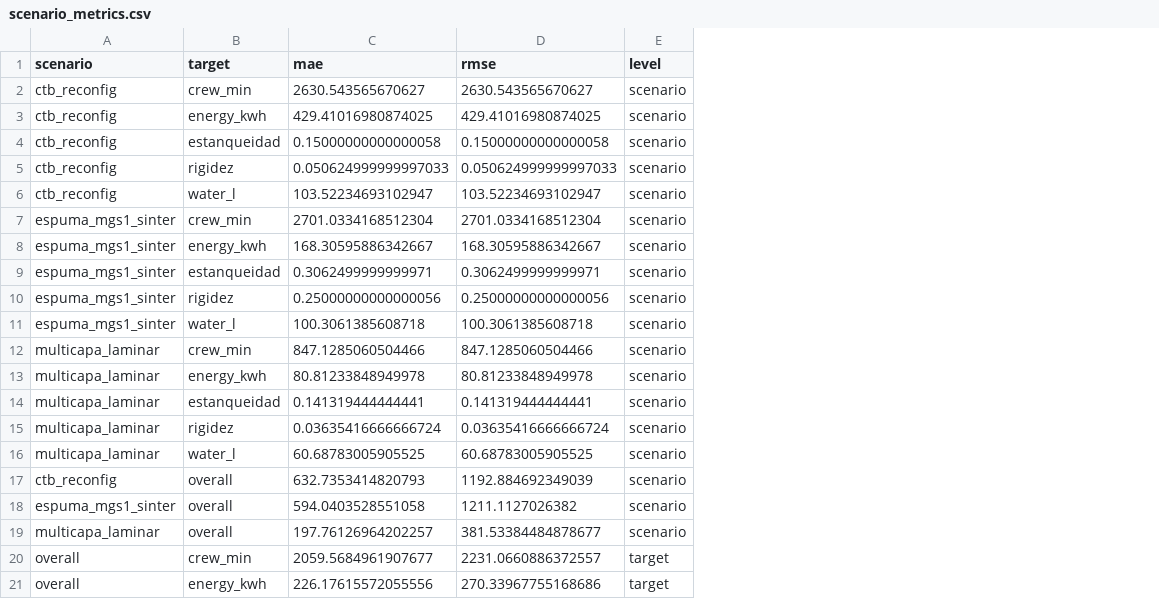
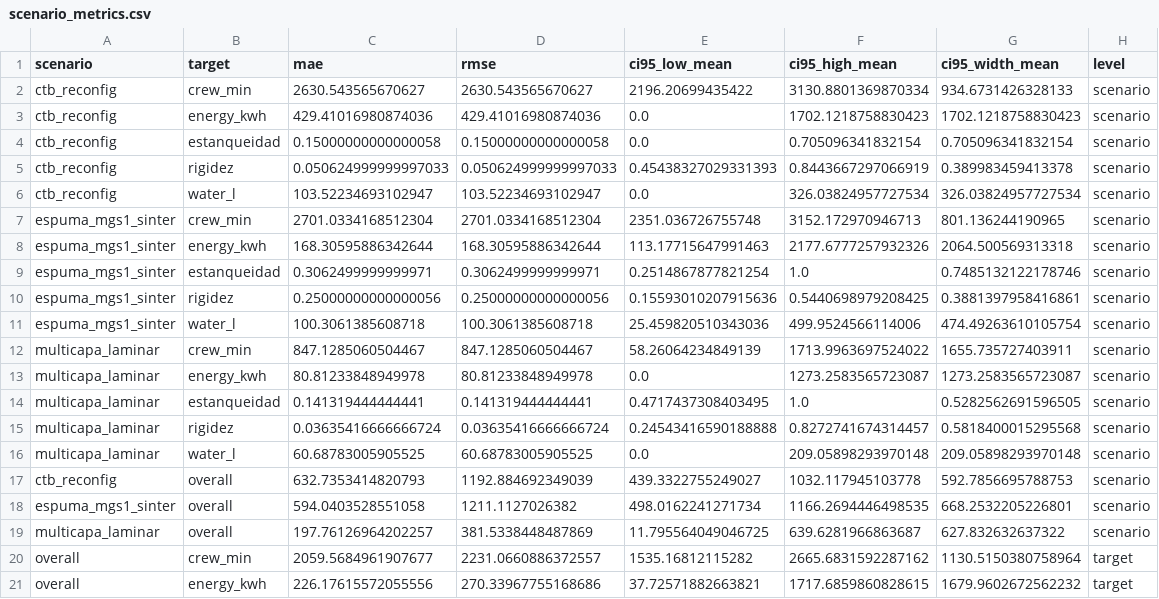
Before and after one commit to axel-douglas/space-trash-hack, a CSV file: data/benchmarks/scenario_metrics.csv, drawn as a sheet; only a part is shown; the diff names each change by its address in the sheet, - before the commit and + after, or states it on an @@ line.

```diff
--- a/data/benchmarks/scenario_metrics.csv
+++ b/data/benchmarks/scenario_metrics.csv
+column E (ci95_low_mean), rows 2-21: 2196.20699435422 | 0.0 | 0.0 | 0.45438327029331393 | 0.0 | 2351.036726755748 | 113.17715647991463 | 0.2514867877821254 | 0.15593010207915636 | 25.459820510343036 | 58.26064234849139 | 0.0 | 0.4717437308403495 | 0.24543416590188888 | 0.0 | 439.3322755249027 | 498.0162241271734 | 11.795564049046725 | 1535.16812115282 | 37.72571882663821
+column F (ci95_high_mean), rows 2-21: 3130.8801369870334 | 1702.1218758830423 | 0.705096341832154 | 0.8443667297066919 | 326.03824957727534 | 3152.172970946713 | 2177.6777257932326 | 1.0 | 0.5440698979208425 | 499.9524566114006 | 1713.9963697524022 | 1273.2583565723087 | 1.0 | 0.8272741674314457 | 209.05898293970148 | 1032.117945103778 | 1166.2694446498535 | 639.6281966863687 | 2665.6831592287162 | 1717.6859860828615
+column G (ci95_width_mean), rows 2-21: 934.6731426328133 | 1702.1218758830423 | 0.705096341832154 | 0.389983459413378 | 326.03824957727534 | 801.136244190965 | 2064.500569313318 | 0.7485132122178746 | 0.3881397958416861 | 474.49263610105754 | 1655.735727403911 | 1273.2583565723087 | 0.5282562691596505 | 0.5818400015295568 | 209.05898293970148 | 592.7856695788753 | 668.2532205226801 | 627.832632637322 | 1130.5150380758964 | 1679.9602672562232
-C3 (mae): 429.41016980874025
+C3 (mae): 429.41016980874036
-D3 (rmse): 429.41016980874025
+D3 (rmse): 429.41016980874036
-C8 (mae): 168.30595886342667
+C8 (mae): 168.30595886342644
-D8 (rmse): 168.30595886342667
+D8 (rmse): 168.30595886342644
-C12 (mae): 847.1285060504466
+C12 (mae): 847.1285060504467
-D12 (rmse): 847.1285060504466
+D12 (rmse): 847.1285060504467
-D19 (rmse): 381.53384484878677
+D19 (rmse): 381.5338448487869
```
Also changed, not shown: data/benchmarks/ablation_metrics.csv, data/benchmarks/ablation_predictions.csv, 5 other files.
